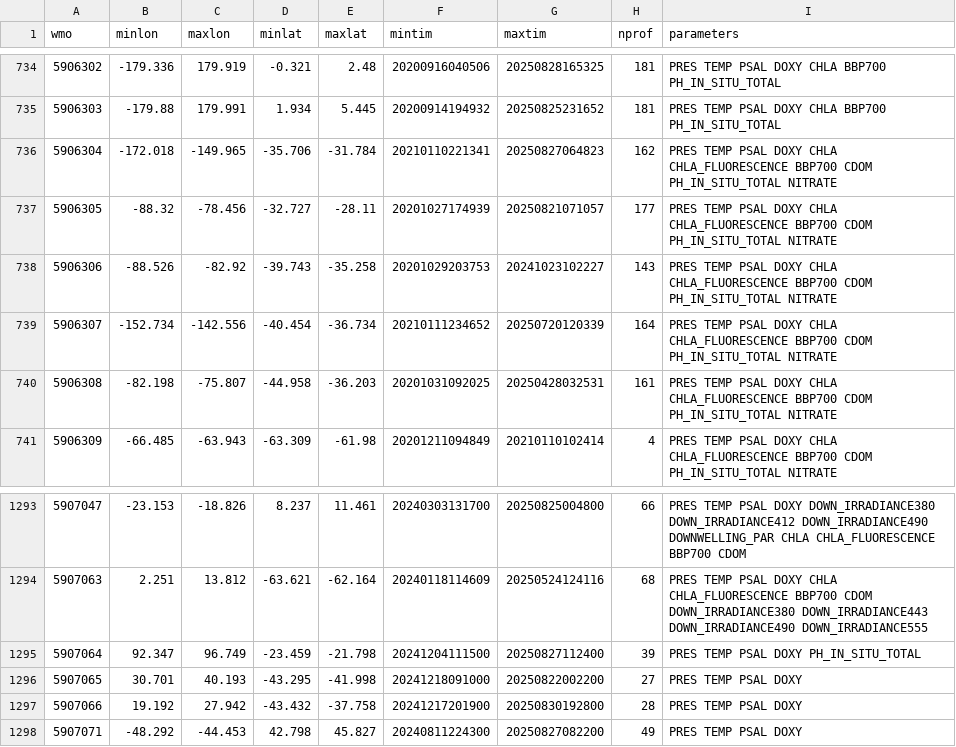
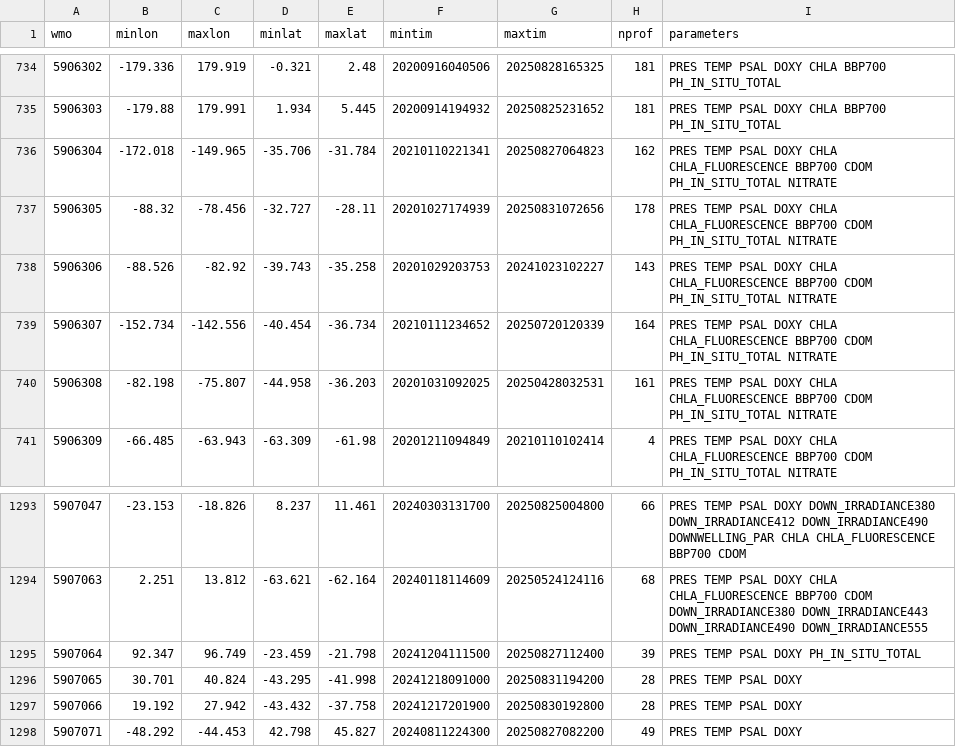
Before and after one commit to euroargodev/ArgoData.jl, a CSV file: dev/argo_synthetic-profile_index.csv, drawn as a sheet; only a part is shown, gaps mark what is left out.

```diff
--- a/dev/argo_synthetic-profile_index.csv
+++ b/dev/argo_synthetic-profile_index.csv
@@ -736,3 +736,3 @@ wmo,minlon,maxlon,minlat,maxlat,mintim,maxtim,nprof,parameters
 5906304,-172.018,-149.965,-35.706,-31.784,20210110221341,20250827064823,162,PRES TEMP PSAL DOXY CHLA CHLA_FLUORESCENCE BBP700 CDOM PH_IN_SITU_TOTAL NITRATE
-5906305,-88.32,-78.456,-32.727,-28.11,20201027174939,20250821071057,177,PRES TEMP PSAL DOXY CHLA CHLA_FLUORESCENCE BBP700 CDOM PH_IN_SITU_TOTAL NITRATE
+5906305,-88.32,-78.456,-32.727,-28.11,20201027174939,20250831072656,178,PRES TEMP PSAL DOXY CHLA CHLA_FLUORESCENCE BBP700 CDOM PH_IN_SITU_TOTAL NITRATE
 5906306,-88.526,-82.92,-39.743,-35.258,20201029203753,20241023102227,143,PRES TEMP PSAL DOXY CHLA CHLA_FLUORESCENCE BBP700 CDOM PH_IN_SITU_TOTAL NITRATE
@@ -1295,3 +1295,3 @@ wmo,minlon,maxlon,minlat,maxlat,mintim,maxtim,nprof,parameters
 5907064,92.347,96.749,-23.459,-21.798,20241204111500,20250827112400,39,PRES TEMP PSAL DOXY PH_IN_SITU_TOTAL
-5907065,30.701,40.193,-43.295,-41.998,20241218091000,20250822002200,27,PRES TEMP PSAL DOXY
+5907065,30.701,40.824,-43.295,-41.998,20241218091000,20250831194200,28,PRES TEMP PSAL DOXY
 5907066,19.192,27.942,-43.432,-37.758,20241217201900,20250830192800,28,PRES TEMP PSAL DOXY
```
Also changed, not shown: 12 other files.
